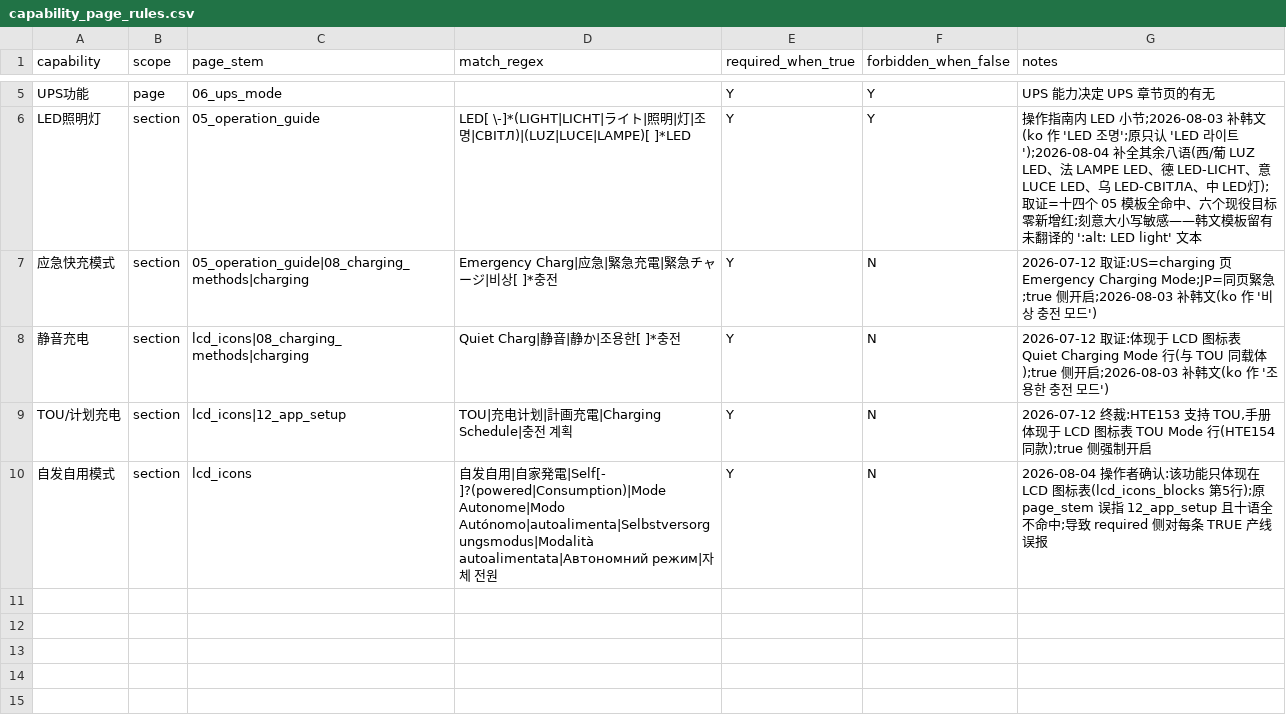
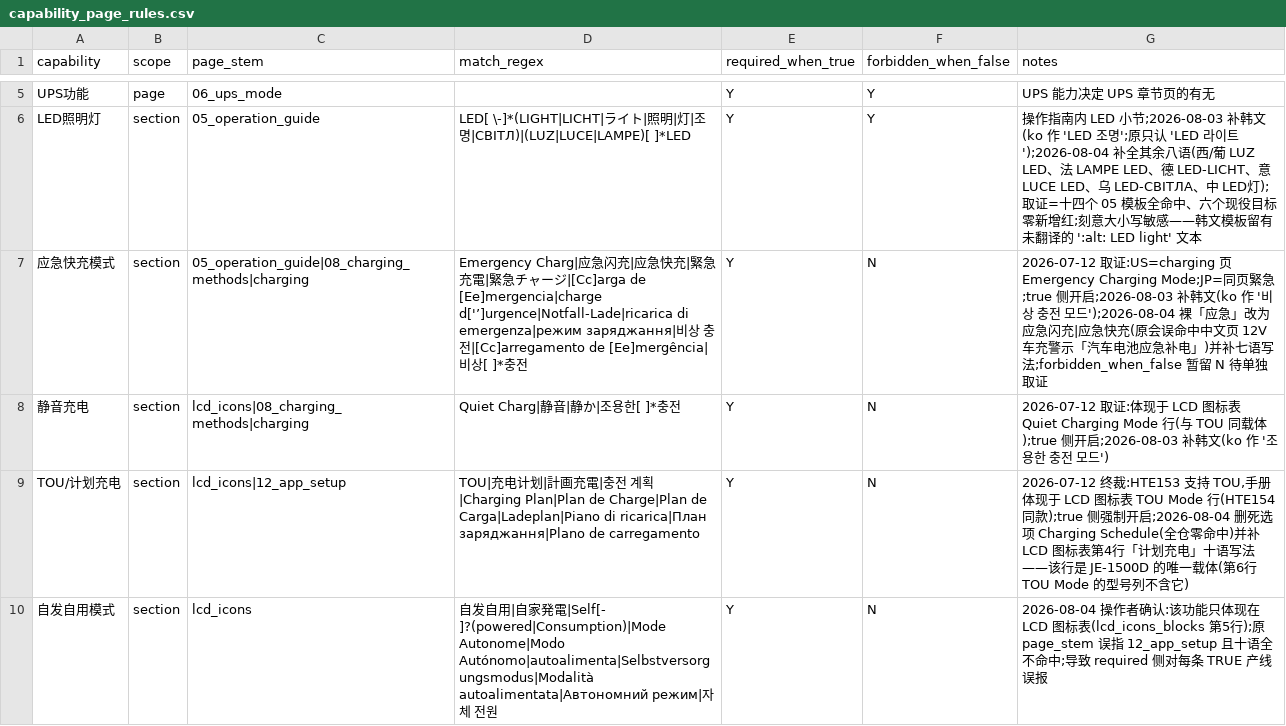
Before and after one commit to Bingboom/auto-manual, a CSV file: data/capability_page_rules.csv, drawn as a sheet; only a part is shown, gaps mark what is left out.

Commit message:
fix(check): repair the TOU and emergency-charge probes
Both defects were found by the rule audit and both are resolvable from the
data itself — no product-fact call was needed.

TOU/计划充电. 'Charging Schedule' matched nothing anywhere in the repo; it was
a guessed English phrase. The LCD icon table carries two related rows and
their own descriptions distinguish them: row 4 'Charging Plan' schedules
charging against peak/off-peak tariffs, row 6 'TOU Mode' additionally
discharges during peaks against a backup SOC. The capability column is named
'TOU/计划充电' — it covers both — and JE-1500D proves a model can carry only
row 4 (row 6's model list excludes it), so the probe must accept either. Adds
row 4's ten localized names, drops the dead alternative.

应急快充模式. The bare '应急' alternative also matched the Chinese 12V
car-charger caution '仅适用于汽车电池应急补电', which has nothing to do with
emergency fast charging — a false positive that would have become a false
accusation the day this rule's false side is enforced. Narrowed to
应急闪充|应急快充 (zh still matches via charging.rst and the 05 key-combo row)
and added the seven language spellings the probe never knew.

forbidden_when_false stays N on both: flipping it is a behavior change that
gets its own evidence sweep.

Validation: all ten localized names verified to match per rule; the 12V
caution verified to no longer match; US / EU(1000F+2000F) / KR / AU / JP all
[check] OK; unittest 2691 OK; CSV validated at 7 columns.

```diff
--- a/data/capability_page_rules.csv
+++ b/data/capability_page_rules.csv
@@ -6,5 +6,5 @@ UPS功能,page,06_ups_mode,,Y,Y,UPS 能力决定 UPS 章节页的有无
 LED照明灯,section,05_operation_guide,LED[ 　\-]*(LIGHT|LICHT|ライト|照明|灯|조명|СВІТЛ)|(LUZ|LUCE|LAMPE)[ 　]*LED,Y,Y,操作指南内 LED 小节;2026-08-03 补韩文(ko 作 'LED 조명';原只认 'LED 라이트');2026-08-04 补全其余八语(西/葡 LUZ LED、法 LAMPE LED、德 LED-LICHT、意 LUCE LED、乌 LED-СВІТЛА、中 LED灯);取证=十四个 05 模板全命中、六个现役目标零新增红;刻意大小写敏感——韩文模板留有未翻译的 ':alt: LED light' 文本
-应急快充模式,section,05_operation_guide|08_charging_methods|charging,Emergency Charg|应急|緊急充電|緊急チャージ|비상[ 　]*충전,Y,N,2026-07-12 取证:US=charging 页 Emergency Charging Mode;JP=同页緊急;true 侧开启;2026-08-03 补韩文(ko 作 '비상 충전 모드')
+应急快充模式,section,05_operation_guide|08_charging_methods|charging,Emergency Charg|应急闪充|应急快充|緊急充電|緊急チャージ|[Cc]arga de [Ee]mergencia|charge d['’]urgence|Notfall-Lade|ricarica di emergenza|режим заряджання|비상 충전|[Cc]arregamento de [Ee]mergência|비상[ 　]*충전,Y,N,2026-07-12 取证:US=charging 页 Emergency Charging Mode;JP=同页緊急;true 侧开启;2026-08-03 补韩文(ko 作 '비상 충전 모드');2026-08-04 裸「应急」改为应急闪充|应急快充(原会误命中中文页 12V 车充警示「汽车电池应急补电」)并补七语写法;forbidden_when_false 暂留 N 待单独取证
 静音充电,section,lcd_icons|08_charging_methods|charging,Quiet Charg|静音|静か|조용한[ 　]*충전,Y,N,2026-07-12 取证:体现于 LCD 图标表 Quiet Charging Mode 行(与 TOU 同载体);true 侧开启;2026-08-03 补韩文(ko 作 '조용한 충전 모드')
-TOU/计划充电,section,lcd_icons|12_app_setup,TOU|充电计划|計画充電|Charging Schedule|충전 계획,Y,N,"2026-07-12 终裁:HTE153 支持 TOU,手册体现于 LCD 图标表 TOU Mode 行(HTE154 同款);true 侧强制开启"
+TOU/计划充电,section,lcd_icons|12_app_setup,TOU|充电计划|計画充電|충전 계획|Charging Plan|Plan de Charge|Plan de Carga|Ladeplan|Piano di ricarica|План заряджання|Plano de carregamento,Y,N,"2026-07-12 终裁:HTE153 支持 TOU,手册体现于 LCD 图标表 TOU Mode 行(HTE154 同款);true 侧强制开启";2026-08-04 删死选项 Charging Schedule(全仓零命中)并补 LCD 图标表第4行「计划充电」十语写法——该行是 JE-1500D 的唯一载体(第6行 TOU Mode 的型号列不含它)
 自发自用模式,section,lcd_icons,自发自用|自家発電|Self[- ]?(powered|Consumption)|Mode Autonome|Modo Autónomo|autoalimenta|Selbstversorgungsmodus|Modalità autoalimentata|Автономний режим|자체 전원,Y,N,2026-08-04 操作者确认:该功能只体现在 LCD 图标表(lcd_icons_blocks 第5行);原 page_stem 误指 12_app_setup 且十语全不命中;导致 required 侧对每条 TRUE 产线误报
```
